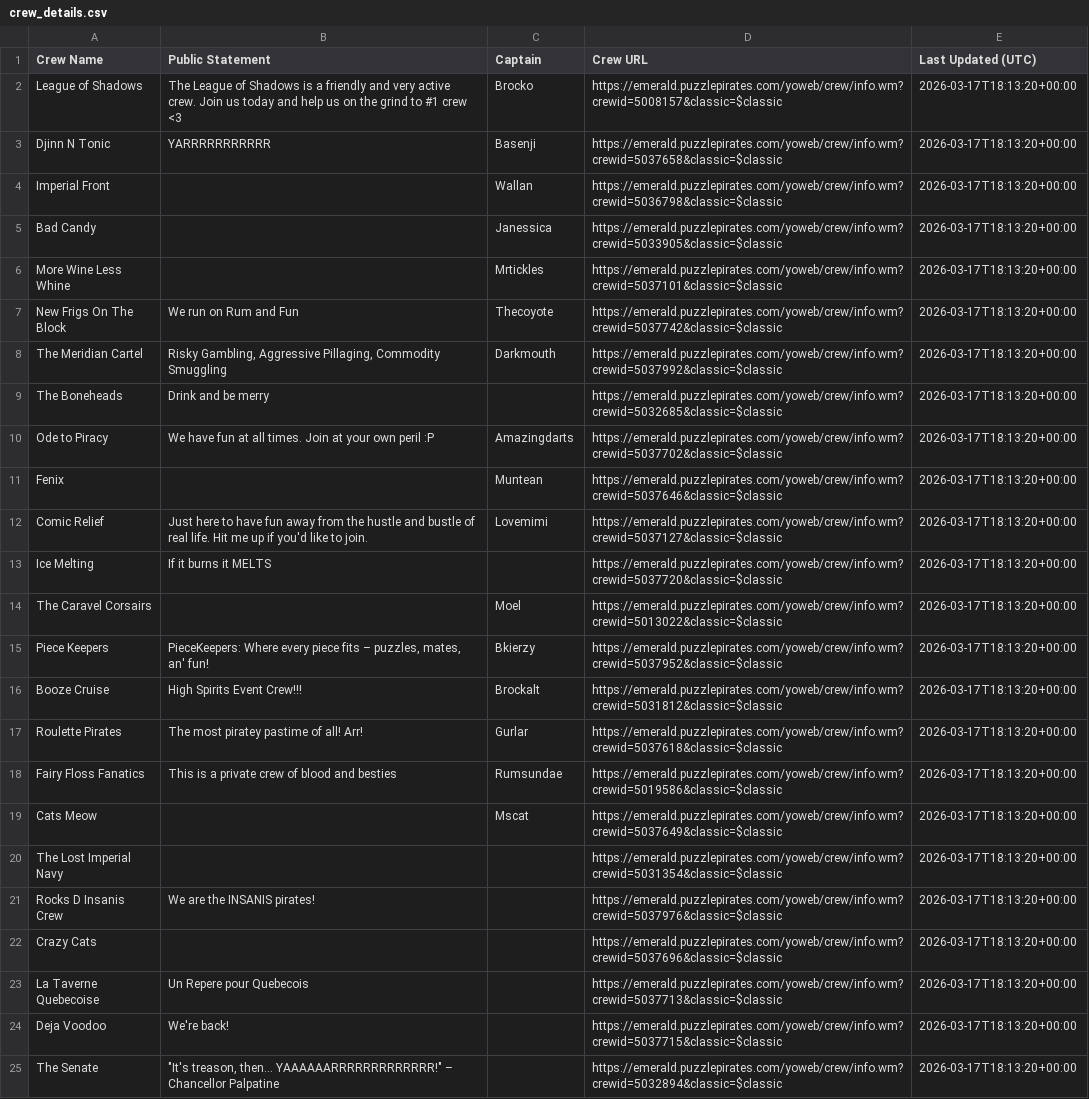
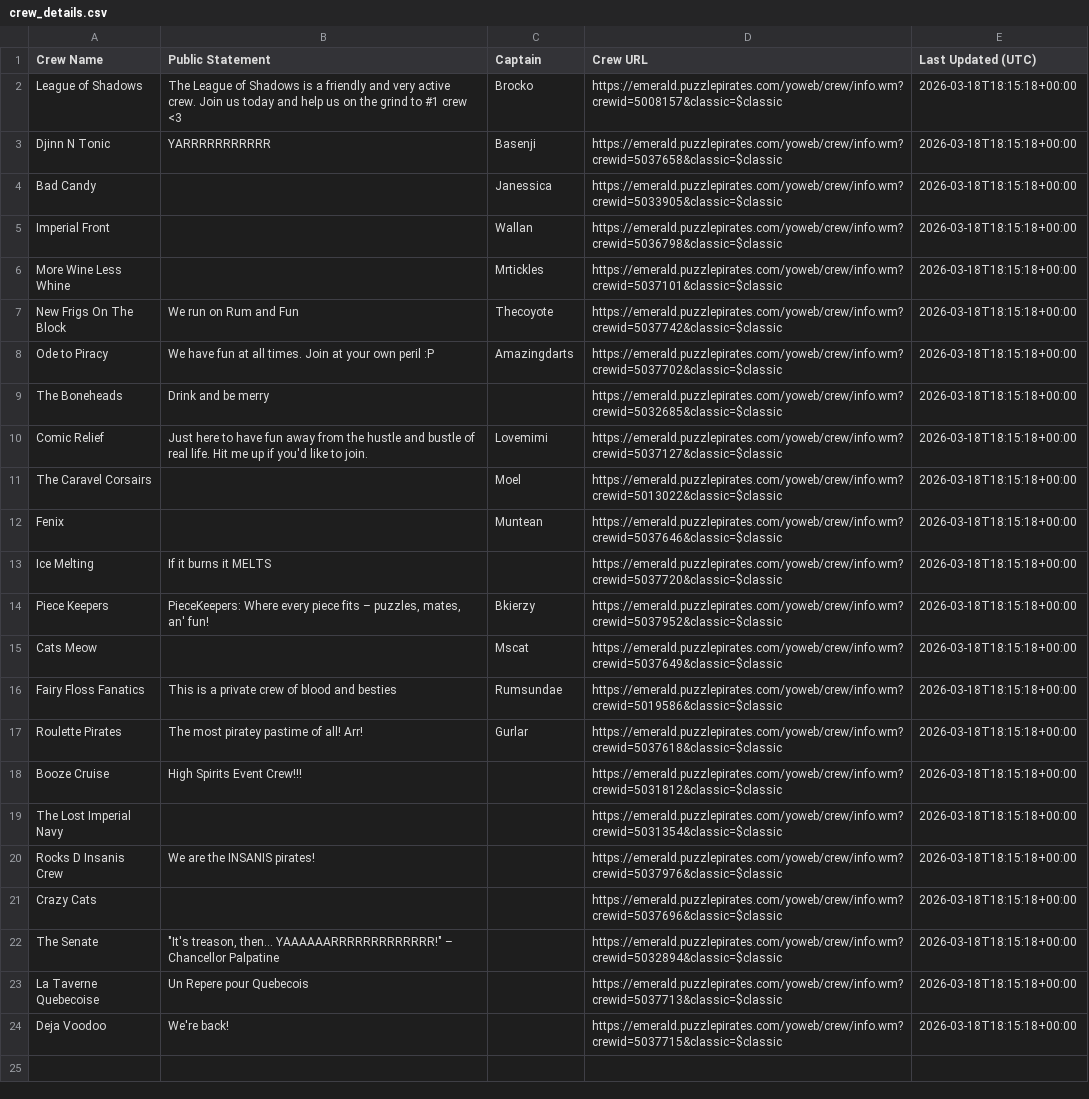
Before and after one commit to RikitoC/RikitoC.github.io, a CSV file: data/crew_details.csv, drawn as a sheet; removed rows and columns are numbered as before the commit, all else as after; the diff names each change by its address in the sheet, - before the commit and + after, or states it on an @@ line.

```diff
--- a/data/crew_details.csv
+++ b/data/crew_details.csv
-E2:E3 (Last Updated (UTC)): 2026-03-17T18:13:20+00:00
+E2:E3 (Last Updated (UTC)): 2026-03-18T18:15:18+00:00
-row 4: Imperial Front |  | Wallan | https://emerald.puzzlepirates.com/yoweb/crew/info.wm?crewid=5036798&classic=$classic | 2026-03-17T18:13:20+00:00
-E4 (Last Updated (UTC)): 2026-03-17T18:13:20+00:00
+E4 (Last Updated (UTC)): 2026-03-18T18:15:18+00:00
+row 5: Imperial Front |  | Wallan | https://emerald.puzzlepirates.com/yoweb/crew/info.wm?crewid=5036798&classic=$classic | 2026-03-18T18:15:18+00:00
-E6:E7 (Last Updated (UTC)): 2026-03-17T18:13:20+00:00
+E6:E7 (Last Updated (UTC)): 2026-03-18T18:15:18+00:00
-row 8: The Meridian Cartel | Risky Gambling, Aggressive Pillaging, Commodity Smuggling | Darkmouth | https://emerald.puzzlepirates.com/yoweb/crew/info.wm?crewid=5037992&classic=$classic | 2026-03-17T18:13:20+00:00
-row 9: The Boneheads | Drink and be merry |  | https://emerald.puzzlepirates.com/yoweb/crew/info.wm?crewid=5032685&classic=$classic | 2026-03-17T18:13:20+00:00
-E8 (Last Updated (UTC)): 2026-03-17T18:13:20+00:00
+E8 (Last Updated (UTC)): 2026-03-18T18:15:18+00:00
-row 11: Fenix |  | Muntean | https://emerald.puzzlepirates.com/yoweb/crew/info.wm?crewid=5037646&classic=$classic | 2026-03-17T18:13:20+00:00
+row 9: The Boneheads | Drink and be merry |  | https://emerald.puzzlepirates.com/yoweb/crew/info.wm?crewid=5032685&classic=$classic | 2026-03-18T18:15:18+00:00
-E10 (Last Updated (UTC)): 2026-03-17T18:13:20+00:00
+E10 (Last Updated (UTC)): 2026-03-18T18:15:18+00:00
-row 13: Ice Melting | If it burns it MELTS |  | https://emerald.puzzlepirates.com/yoweb/crew/info.wm?crewid=5037720&classic=$classic | 2026-03-17T18:13:20+00:00
-E11 (Last Updated (UTC)): 2026-03-17T18:13:20+00:00
+E11 (Last Updated (UTC)): 2026-03-18T18:15:18+00:00
+row 12: Fenix |  | Muntean | https://emerald.puzzlepirates.com/yoweb/crew/info.wm?crewid=5037646&classic=$classic | 2026-03-18T18:15:18+00:00
+row 13: Ice Melting | If it burns it MELTS |  | https://emerald.puzzlepirates.com/yoweb/crew/info.wm?crewid=5037720&classic=$classic | 2026-03-18T18:15:18+00:00
-E14 (Last Updated (UTC)): 2026-03-17T18:13:20+00:00
+E14 (Last Updated (UTC)): 2026-03-18T18:15:18+00:00
-row 16: Booze Cruise | High Spirits Event Crew!!! | Brockalt | https://emerald.puzzlepirates.com/yoweb/crew/info.wm?crewid=5031812&classic=$classic | 2026-03-17T18:13:20+00:00
-row 17: Roulette Pirates | The most piratey pastime of all! Arr! | Gurlar | https://emerald.puzzlepirates.com/yoweb/crew/info.wm?crewid=5037618&classic=$classic | 2026-03-17T18:13:20+00:00
+row 15: Cats Meow |  | Mscat | https://emerald.puzzlepirates.com/yoweb/crew/info.wm?crewid=5037649&classic=$classic | 2026-03-18T18:15:18+00:00
-E16 (Last Updated (UTC)): 2026-03-17T18:13:20+00:00
+E16 (Last Updated (UTC)): 2026-03-18T18:15:18+00:00
-row 19: Cats Meow |  | Mscat | https://emerald.puzzlepirates.com/yoweb/crew/info.wm?crewid=5037649&classic=$classic | 2026-03-17T18:13:20+00:00
+row 17: Roulette Pirates | The most piratey pastime of all! Arr! | Gurlar | https://emerald.puzzlepirates.com/yoweb/crew/info.wm?crewid=5037618&classic=$classic | 2026-03-18T18:15:18+00:00
+row 18: Booze Cruise | High Spirits Event Crew!!! |  | https://emerald.puzzlepirates.com/yoweb/crew/info.wm?crewid=5031812&classic=$classic | 2026-03-18T18:15:18+00:00
-E19:E21 (Last Updated (UTC)): 2026-03-17T18:13:20+00:00
+E19:E21 (Last Updated (UTC)): 2026-03-18T18:15:18+00:00
+row 22: The Senate | "It's treason, then... YAAAAAARRRRRRRRRRRRR!" – Chancellor Palpatine |  | https://emerald.puzzlepirates.com/yoweb/crew/info.wm?crewid=5032894&classic=$classic | 2026-03-18T18:15:18+00:00
-E23:E24 (Last Updated (UTC)): 2026-03-17T18:13:20+00:00
+E23:E24 (Last Updated (UTC)): 2026-03-18T18:15:18+00:00
-row 25: The Senate | "It's treason, then... YAAAAAARRRRRRRRRRRRR!" – Chancellor Palpatine |  | https://emerald.puzzlepirates.com/yoweb/crew/info.wm?crewid=5032894&classic=$classic | 2026-03-17T18:13:20+00:00
```
Also changed, not shown: data/crews.csv, data/pirate_urls.csv, 3 other files.
